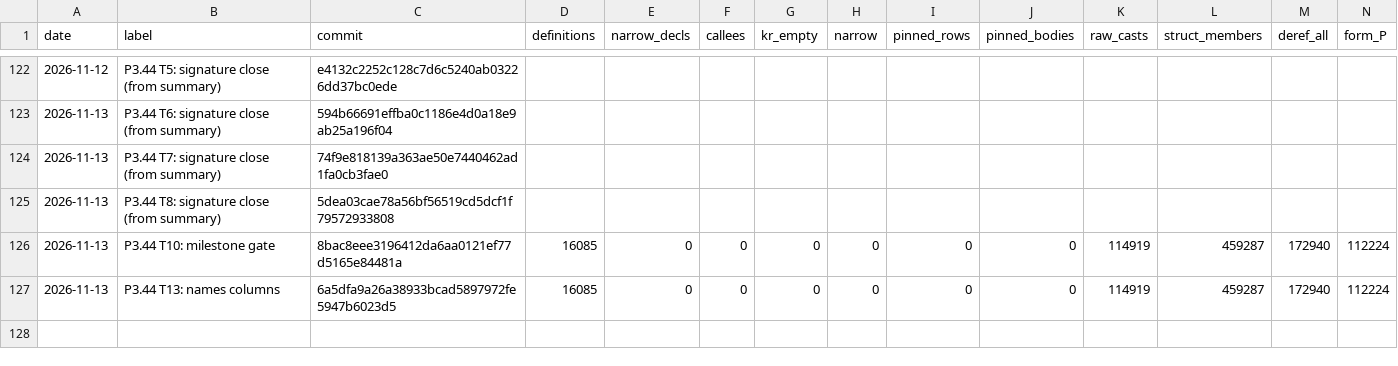
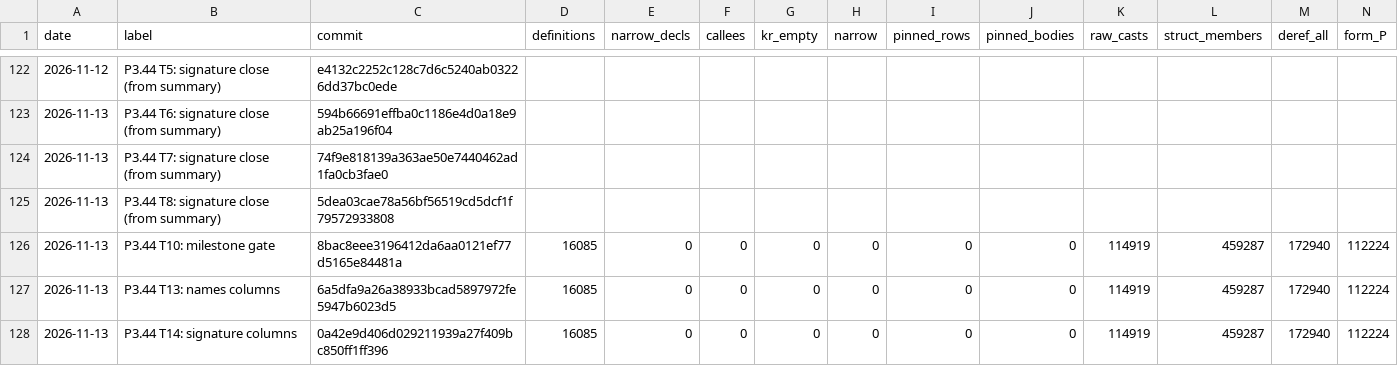
Before and after one commit to Druthulu/BFM-decomp, a TSV file: docs/readability-progress.tsv, drawn as a sheet; only a part is shown, gaps mark what is left out; rows hold the shown columns only; the diff names each change by its address in the sheet, - before the commit and + after, or states it on an @@ line.

Commit message:
T14.c1: readability snapshot: P3.44 T14 signature columns row

```diff
--- a/docs/readability-progress.tsv
+++ b/docs/readability-progress.tsv
+row 128: 2026-11-13 | P3.44 T14: signature columns | 0a42e9d406d029211939a27f409bc850ff1ff396 | 16085 | 0 | 0 | 0 | 0 | 0 | 0 | 114919 | 459287 | 172940 | 112224
```
Also changed, not shown: 4 other files.
